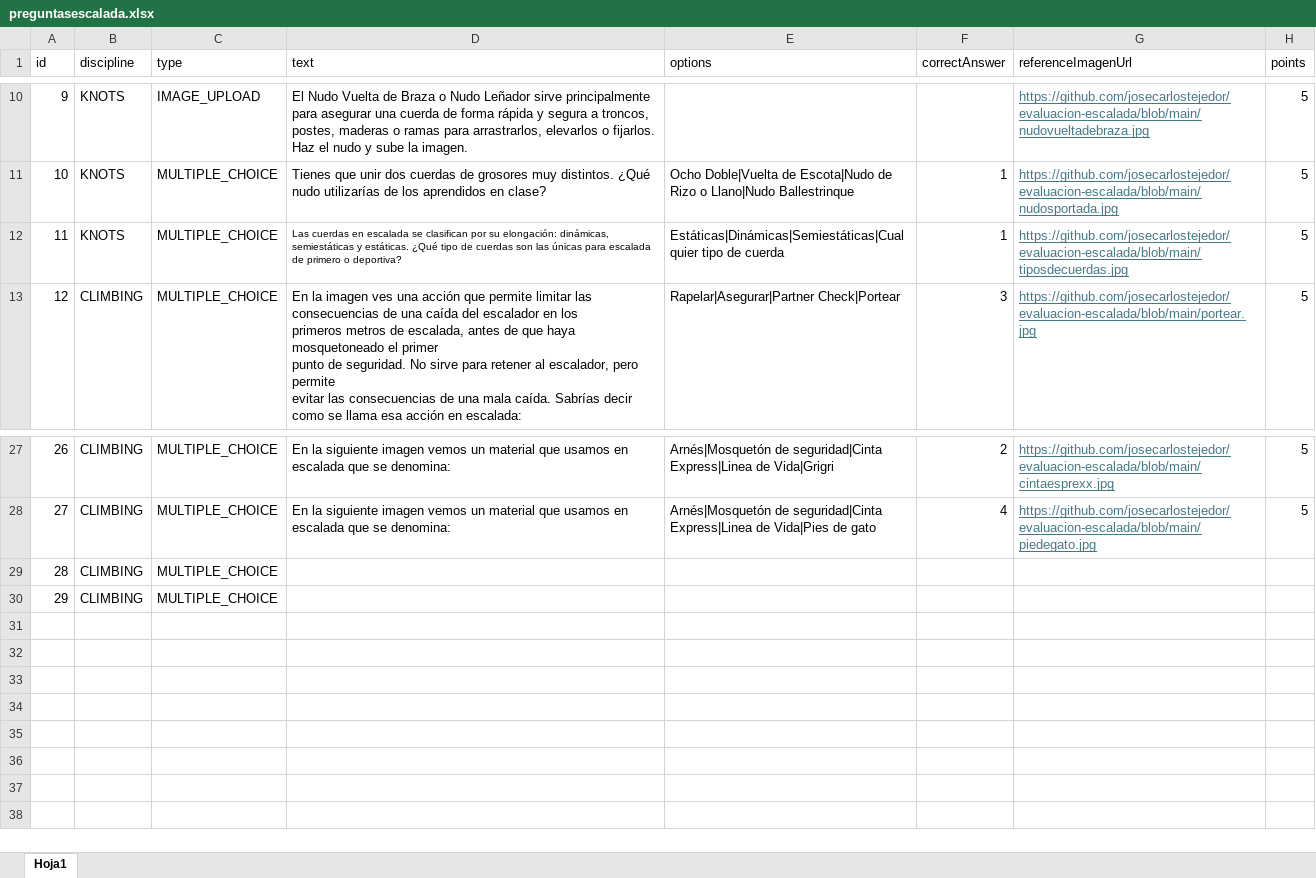
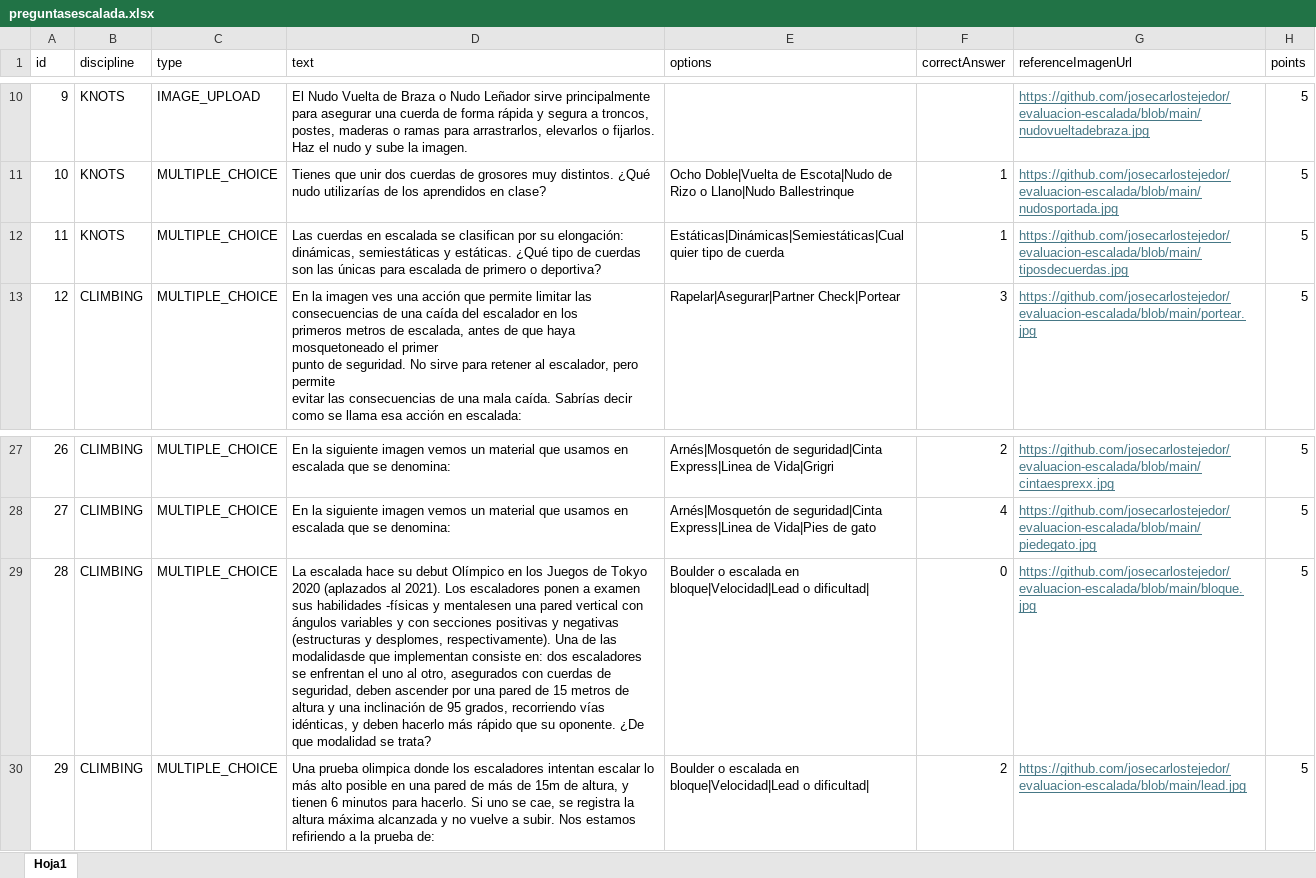
Before and after one commit to josecarlostejedor/evaluacion-escalada, an Excel workbook: preguntasescalada.xlsx, sheet Hoja1, drawn as a sheet; only a part is shown, gaps mark what is left out; values as stored, in another font and other column widths than the file's, no borders; the diff names each change by its address in the sheet, - before the commit and + after, or states it on an @@ line.

Commit message:
Add files via upload

```diff
--- a/preguntasescalada.xlsx (sheet Hoja1)
+++ b/preguntasescalada.xlsx (sheet Hoja1)
@@ D12 text size: larger @@
-D29 (text): (empty)
+D29 (text): La escalada hace su debut Olímpico en los Juegos de Tokyo 2020 (aplazados al 2021). Los escaladores ponen a examen sus habilidades -físicas y mentalesen una pared vertical con ángulos variables y con secciones positivas y negativas (estructuras y desplomes, respectivamente). Una de las modalidasde que implementan consiste en: dos escaladores se enfrentan el uno al otro, asegurados con cuerdas de seguridad, deben ascender por una pared de 15 metros de altura y una inclinación de 95 grados, recorriendo vías idénticas, y deben hacerlo más rápido que su oponente. ¿De que modalidad se trata?
-E29:E30 (options): (empty)
+E29:E30 (options): Boulder o escalada en bloque|Velocidad|Lead o dificultad|
-F29 (correctAnswer): (empty)
+F29 (correctAnswer): 0
-G29 (referenceImagenUrl): (empty)
+G29 (referenceImagenUrl): https://github.com/josecarlostejedor/evaluacion-escalada/blob/main/bloque.jpg
-H29:H30 (points): (empty)
+H29:H30 (points): 5
-D30 (text): (empty)
+D30 (text): Una prueba olimpica donde los escaladores intentan escalar lo más alto posible en una pared de más de 15m de altura, y tienen 6 minutos para hacerlo. Si uno se cae, se registra la altura máxima alcanzada y no vuelve a subir. Nos estamos refiriendo a la prueba de:
-F30 (correctAnswer): (empty)
+F30 (correctAnswer): 2
-G30 (referenceImagenUrl): (empty)
+G30 (referenceImagenUrl): https://github.com/josecarlostejedor/evaluacion-escalada/blob/main/lead.jpg
```
